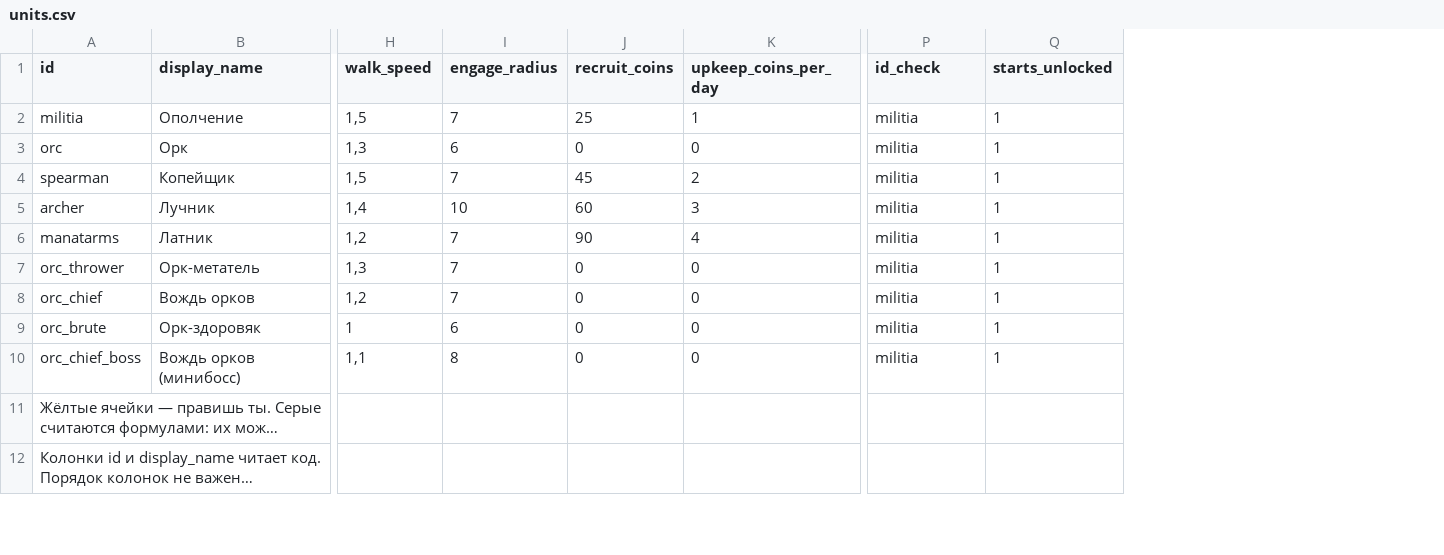
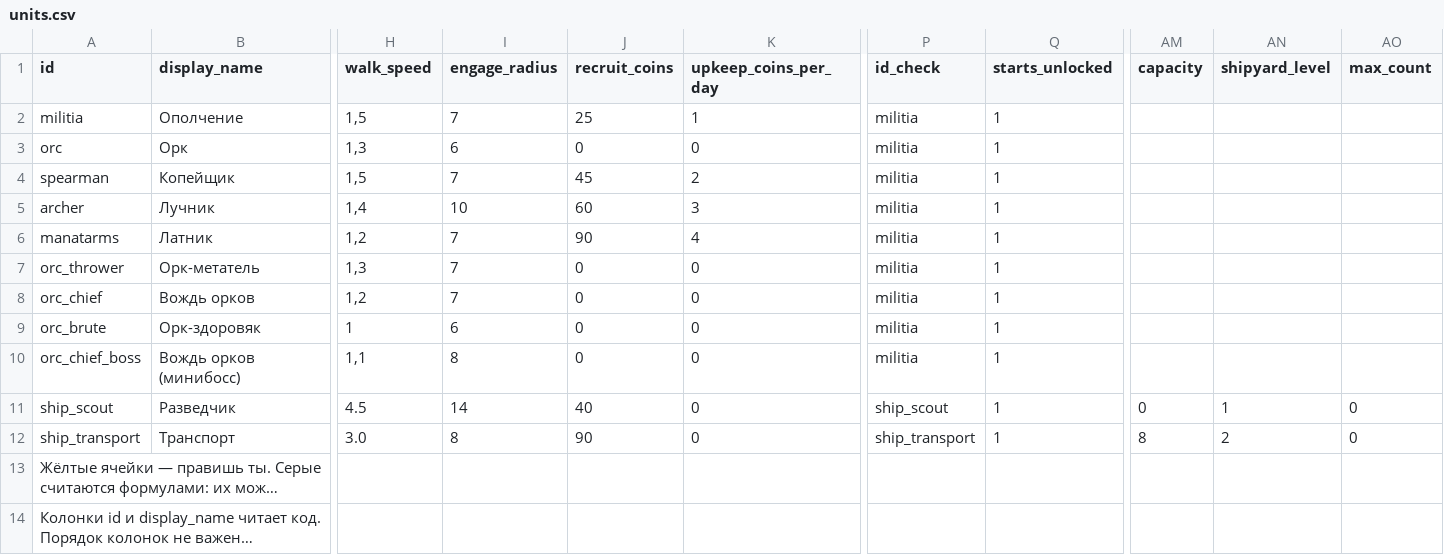
Before and after one commit to Safronov-Siarhei/CityBuilding, a CSV file: Assets/_Project/Balance/units.csv, drawn as a sheet; only a part is shown, gaps mark what is left out; long unchanged cells end in …; rows hold the shown columns only; the diff names each change by its address in the sheet, - before the commit and + after, or states it on an @@ line.

```diff
--- a/Assets/_Project/Balance/units.csv
+++ b/Assets/_Project/Balance/units.csv
+column AM (capacity), empty
+column AN (shipyard_level), empty
+column AO (max_count), empty
+row 11: ship_scout | Разведчик | 4.5 | 14 | 40 | 0 | ship_scout | 1 | 0 | 1 | 0
+row 12: ship_transport | Транспорт | 3.0 | 8 | 90 | 0 | ship_transport | 1 | 8 | 2 | 0
```
Also changed, not shown: Assets/_Project/Balance/buildings.csv, Assets/_Project/Balance/localization.csv, 21 other files.
